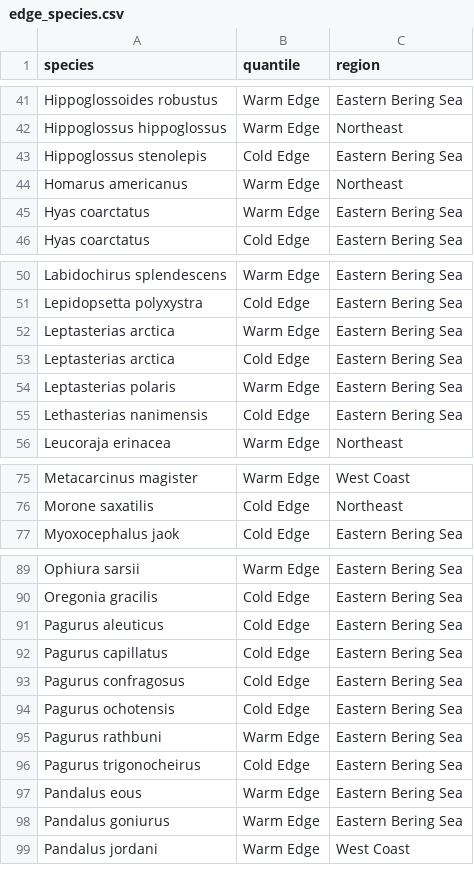
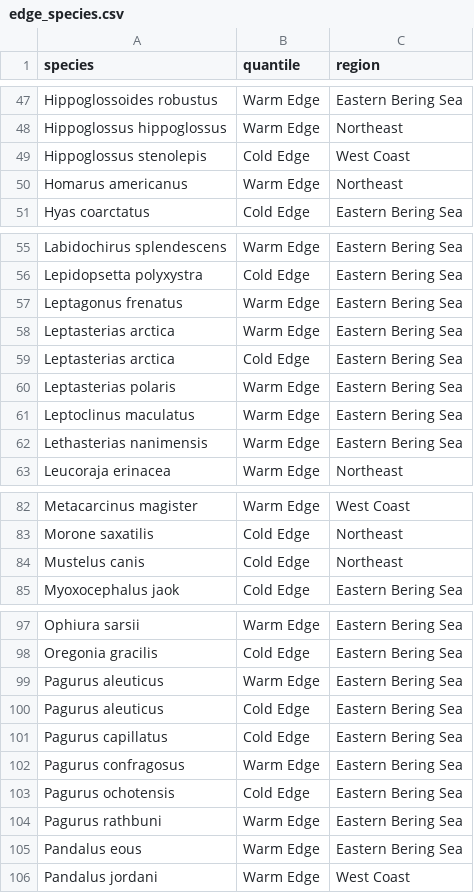
Before and after one commit to afredston/range-edge-niches, a CSV file: results/edge_species.csv, drawn as a sheet; only a part is shown, gaps mark what is left out; the diff covers the shown part only.

```diff
--- a/results/edge_species.csv
+++ b/results/edge_species.csv
@@ -42,5 +48,4 @@ Hippoglossoides robustus,Warm Edge,Eastern Bering Sea
 Hippoglossus hippoglossus,Warm Edge,Northeast
-Hippoglossus stenolepis,Cold Edge,Eastern Bering Sea
+Hippoglossus stenolepis,Cold Edge,West Coast
 Homarus americanus,Warm Edge,Northeast
-Hyas coarctatus,Warm Edge,Eastern Bering Sea
 Hyas coarctatus,Cold Edge,Eastern Bering Sea
@@ -51,2 +56,3 @@ Labidochirus splendescens,Warm Edge,Eastern Bering Sea
 Lepidopsetta polyxystra,Cold Edge,Eastern Bering Sea
+Leptagonus frenatus,Warm Edge,Eastern Bering Sea
 Leptasterias arctica,Warm Edge,Eastern Bering Sea
@@ -54,3 +60,4 @@ Leptasterias arctica,Cold Edge,Eastern Bering Sea
 Leptasterias polaris,Warm Edge,Eastern Bering Sea
-Lethasterias nanimensis,Cold Edge,Eastern Bering Sea
+Leptoclinus maculatus,Warm Edge,Eastern Bering Sea
+Lethasterias nanimensis,Warm Edge,Eastern Bering Sea
 Leucoraja erinacea,Warm Edge,Northeast
@@ -76,2 +83,3 @@ Metacarcinus magister,Warm Edge,West Coast
 Morone saxatilis,Cold Edge,Northeast
+Mustelus canis,Cold Edge,Northeast
 Myoxocephalus jaok,Cold Edge,Eastern Bering Sea
@@ -90,10 +98,9 @@ Ophiura sarsii,Warm Edge,Eastern Bering Sea
 Oregonia gracilis,Cold Edge,Eastern Bering Sea
+Pagurus aleuticus,Warm Edge,Eastern Bering Sea
 Pagurus aleuticus,Cold Edge,Eastern Bering Sea
 Pagurus capillatus,Cold Edge,Eastern Bering Sea
-Pagurus confragosus,Cold Edge,Eastern Bering Sea
+Pagurus confragosus,Warm Edge,Eastern Bering Sea
 Pagurus ochotensis,Cold Edge,Eastern Bering Sea
 Pagurus rathbuni,Warm Edge,Eastern Bering Sea
-Pagurus trigonocheirus,Cold Edge,Eastern Bering Sea
 Pandalus eous,Warm Edge,Eastern Bering Sea
-Pandalus goniurus,Warm Edge,Eastern Bering Sea
 Pandalus jordani,Warm Edge,West Coast
```
Also changed, not shown: 15 added rows, 4 removed rows and 4 edited cells elsewhere in this file, 3 other files.
